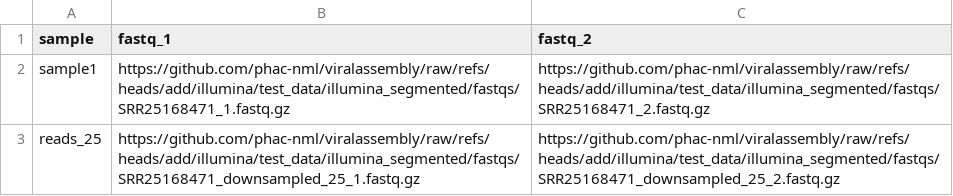
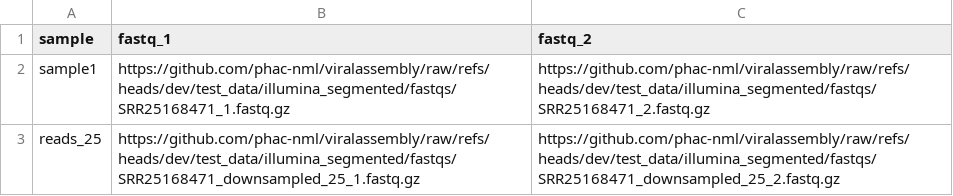
Before and after one commit to phac-nml/viralassembly, a CSV file: test_data/illumina_segmented/illumina_segmented.csv, drawn as a sheet.

```diff
--- a/test_data/illumina_segmented/illumina_segmented.csv
+++ b/test_data/illumina_segmented/illumina_segmented.csv
@@ -1,3 +1,3 @@
 sample,fastq_1,fastq_2
-sample1,https://github.com/phac-nml/viralassembly/raw/refs/heads/add/illumina/test_data/illumina_segmented/fastqs/SRR25168471_1.fastq.gz,https://github.com/phac-nml/viralassembly/raw/refs/heads/add/illumina/test_data/illumina_segmented/fastqs/SRR25168471_2.fastq.gz
-reads_25,https://github.com/phac-nml/viralassembly/raw/refs/heads/add/illumina/test_data/illumina_segmented/fastqs/SRR25168471_downsampled_25_1.fastq.gz,https://github.com/phac-nml/viralassembly/raw/refs/heads/add/illumina/test_data/illumina_segmented/fastqs/SRR25168471_downsampled_25_2.fastq.gz
+sample1,https://github.com/phac-nml/viralassembly/raw/refs/heads/dev/test_data/illumina_segmented/fastqs/SRR25168471_1.fastq.gz,https://github.com/phac-nml/viralassembly/raw/refs/heads/dev/test_data/illumina_segmented/fastqs/SRR25168471_2.fastq.gz
+reads_25,https://github.com/phac-nml/viralassembly/raw/refs/heads/dev/test_data/illumina_segmented/fastqs/SRR25168471_downsampled_25_1.fastq.gz,https://github.com/phac-nml/viralassembly/raw/refs/heads/dev/test_data/illumina_segmented/fastqs/SRR25168471_downsampled_25_2.fastq.gz
```
Also changed, not shown: test_data/illumina/illumina_amplicon.csv, test_data/illumina/illumina_wgs.csv.
